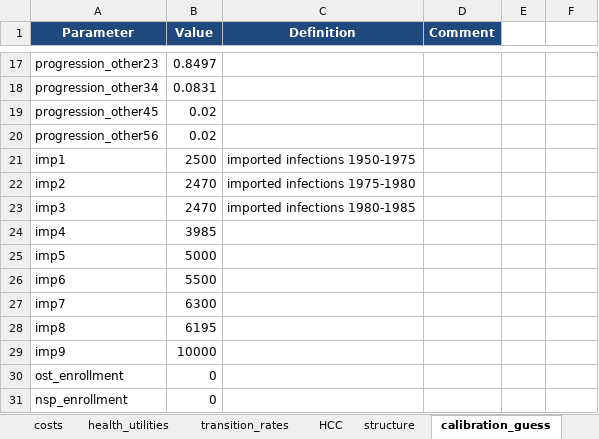
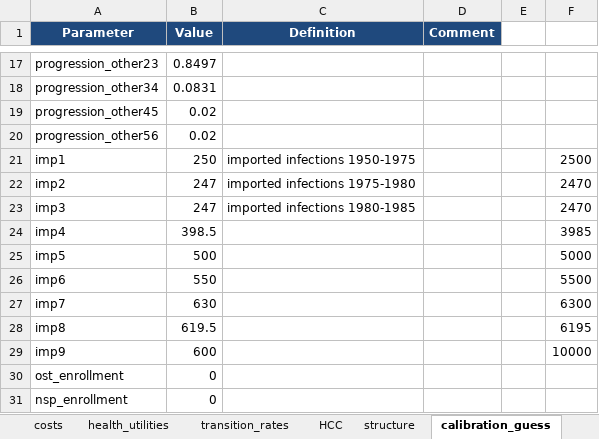
Before and after one commit to nickidge/HCVelimination, an Excel workbook: Template.xlsx, sheet calibration_guess, drawn as a sheet; only a part is shown, gaps mark what is left out; values as stored, in another font and other column widths than the file's, no borders; the diff names each change by its address in the sheet, - before the commit and + after, or states it on an @@ line.

```diff
--- a/Template.xlsx (sheet calibration_guess)
+++ b/Template.xlsx (sheet calibration_guess)
-B21 (Value): 2500
+B21 (Value): 250
-F21: (empty)
+F21: 2500
-B22:B23 (Value): 2470
+B22:B23 (Value): 247
-F22:F23: (empty)
+F22:F23: 2470
-B24 (Value): 3985
+B24 (Value): 398.5
-F24: (empty)
+F24: 3985
-B25 (Value): 5000
+B25 (Value): 500
-F25: (empty)
+F25: 5000
-B26 (Value): 5500
+B26 (Value): 550
-F26: (empty)
+F26: 5500
-B27 (Value): 6300
+B27 (Value): 630
-F27: (empty)
+F27: 6300
-B28 (Value): 6195
+B28 (Value): 619.5
-F28: (empty)
+F28: 6195
-B29 (Value): 10000
+B29 (Value): 600
-F29: (empty)
+F29: 10000
```
Also changed, not shown: sheet demographics, sheet cases, sheet other_epi, 5 other files.
